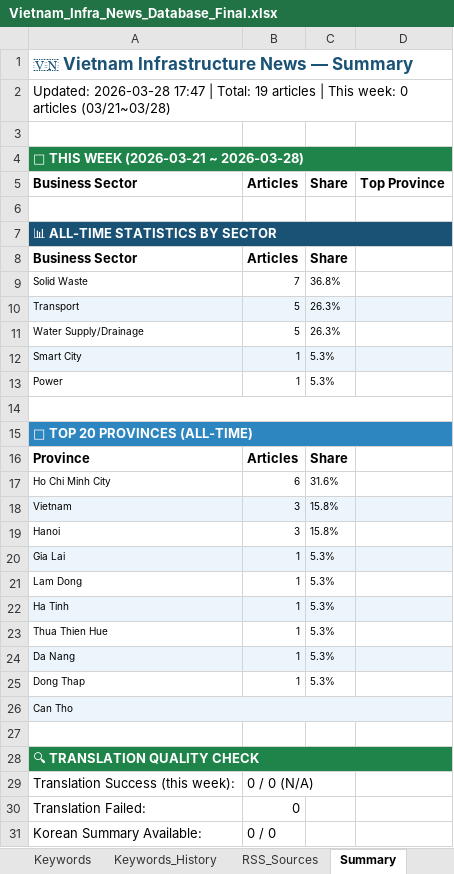
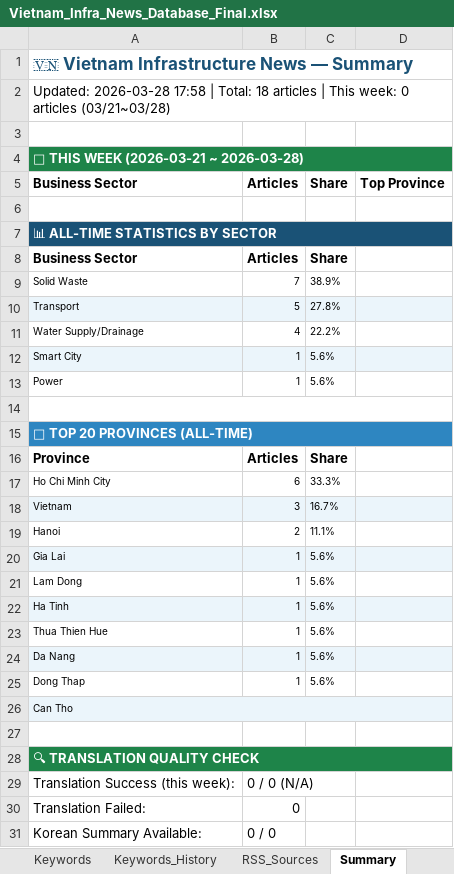
Before and after one commit to hms4792/vietnam-infra-news, an Excel workbook: data/database/Vietnam_Infra_News_Database_Final.xlsx, sheet Summary, drawn as a sheet; values as stored, in another font and other column widths than the file's, no borders; the diff names each change by its address in the sheet, - before the commit and + after, or states it on an @@ line.

```diff
--- a/data/database/Vietnam_Infra_News_Database_Final.xlsx (sheet Summary)
+++ b/data/database/Vietnam_Infra_News_Database_Final.xlsx (sheet Summary)
-A2: Updated: 2026-03-28 17:47 | Total: 19 articles |…
+A2: Updated: 2026-03-28 17:58 | Total: 18 articles |…
-C9: 36.8%
+C9: 38.9%
-C10: 26.3%
+C10: 27.8%
-B11: 5
+B11: 4
-C11: 26.3%
+C11: 22.2%
-C12:C13: 5.3%
+C12:C13: 5.6%
-C17: 31.6%
+C17: 33.3%
-C18: 15.8%
+C18: 16.7%
-B19: 3
+B19: 2
-C19: 15.8%
+C19: 11.1%
-C20:C25: 5.3%
+C20:C25: 5.6%
```
Also changed, not shown: sheet Keywords History, sheet Collection_Log, sheet Keyword History.
